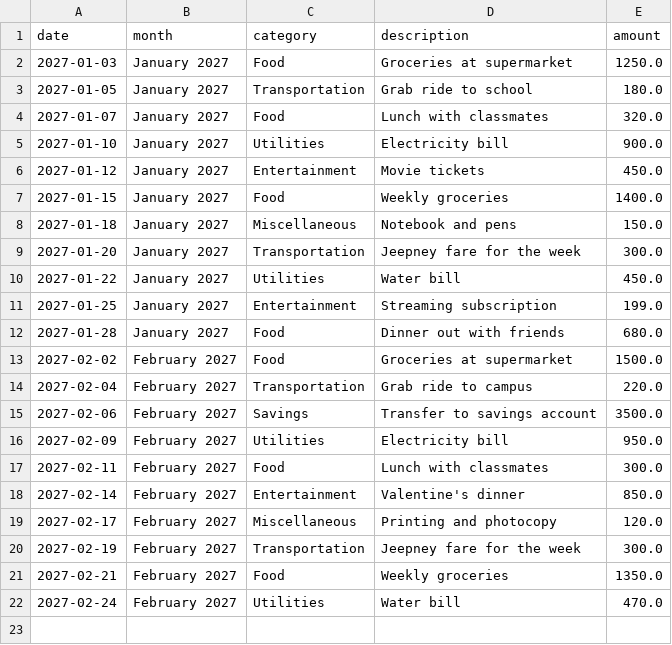
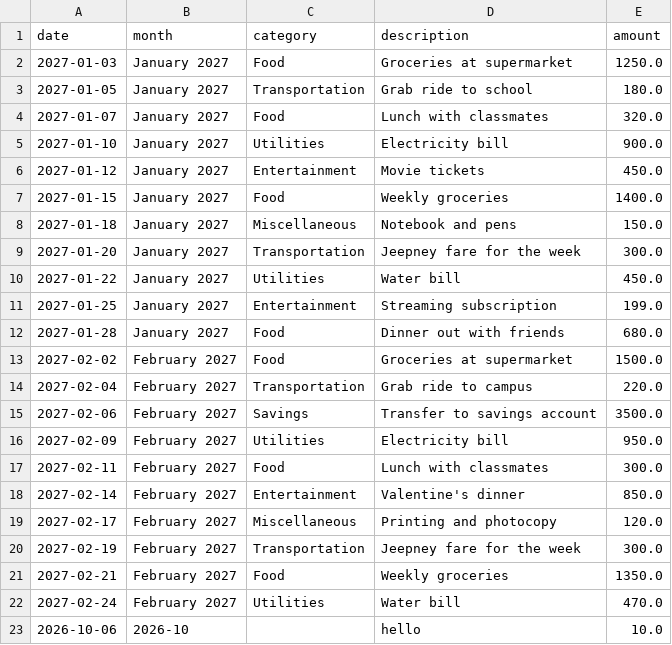
Before and after one commit to lexmagsino-art/budget-buddy-magsino-202615211, a CSV file: expense_data.csv, drawn as a sheet; the diff names each change by its address in the sheet, - before the commit and + after, or states it on an @@ line.

Commit message:
Added data persistence in expense tab

```diff
--- a/expense_data.csv
+++ b/expense_data.csv
+row 23: 2026-10-06 | 2026-10 |  | hello | 10.0
```
Also changed, not shown: 1 other file.
